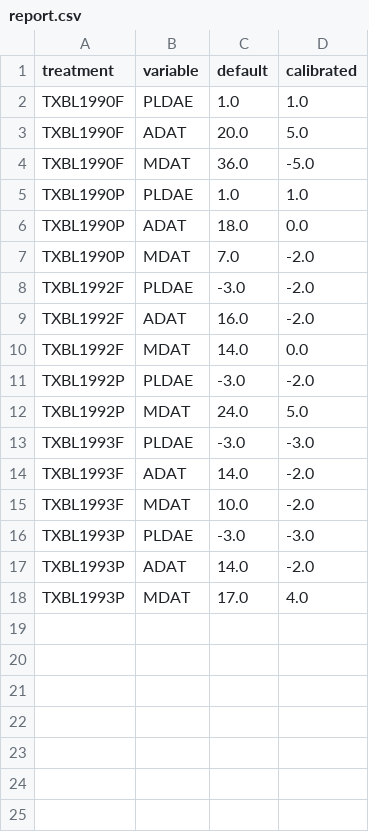
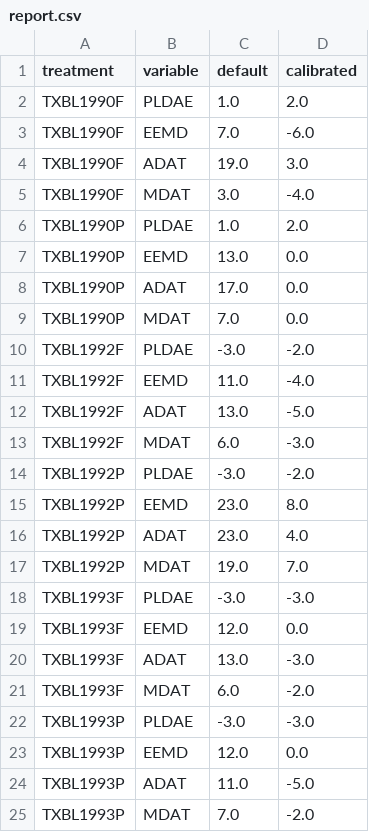
Before and after one commit to zalf-rpm/amei_exercises, a CSV file: evapotranspiration/calibration/bushland_phenology/report.csv, drawn as a sheet.

```diff
--- a/evapotranspiration/calibration/bushland_phenology/report.csv
+++ b/evapotranspiration/calibration/bushland_phenology/report.csv
@@ -1,18 +1,25 @@
 treatment,variable,default,calibrated
-TXBL1990F,PLDAE,1.0,1.0
-TXBL1990F,ADAT,20.0,5.0
-TXBL1990F,MDAT,36.0,-5.0
-TXBL1990P,PLDAE,1.0,1.0
-TXBL1990P,ADAT,18.0,0.0
-TXBL1990P,MDAT,7.0,-2.0
+TXBL1990F,PLDAE,1.0,2.0
+TXBL1990F,EEMD,7.0,-6.0
+TXBL1990F,ADAT,19.0,3.0
+TXBL1990F,MDAT,3.0,-4.0
+TXBL1990P,PLDAE,1.0,2.0
+TXBL1990P,EEMD,13.0,0.0
+TXBL1990P,ADAT,17.0,0.0
+TXBL1990P,MDAT,7.0,0.0
 TXBL1992F,PLDAE,-3.0,-2.0
-TXBL1992F,ADAT,16.0,-2.0
-TXBL1992F,MDAT,14.0,0.0
+TXBL1992F,EEMD,11.0,-4.0
+TXBL1992F,ADAT,13.0,-5.0
+TXBL1992F,MDAT,6.0,-3.0
 TXBL1992P,PLDAE,-3.0,-2.0
-TXBL1992P,MDAT,24.0,5.0
+TXBL1992P,EEMD,23.0,8.0
+TXBL1992P,ADAT,23.0,4.0
+TXBL1992P,MDAT,19.0,7.0
 TXBL1993F,PLDAE,-3.0,-3.0
-TXBL1993F,ADAT,14.0,-2.0
-TXBL1993F,MDAT,10.0,-2.0
+TXBL1993F,EEMD,12.0,0.0
+TXBL1993F,ADAT,13.0,-3.0
+TXBL1993F,MDAT,6.0,-2.0
 TXBL1993P,PLDAE,-3.0,-3.0
-TXBL1993P,ADAT,14.0,-2.0
-TXBL1993P,MDAT,17.0,4.0
+TXBL1993P,EEMD,12.0,0.0
+TXBL1993P,ADAT,11.0,-5.0
+TXBL1993P,MDAT,7.0,-2.0
```
Also changed, not shown: evapotranspiration/calibration/bushland_1_phenology.csv, evapotranspiration/calibration/bushland_phenology/best.csv, 50 other files.
